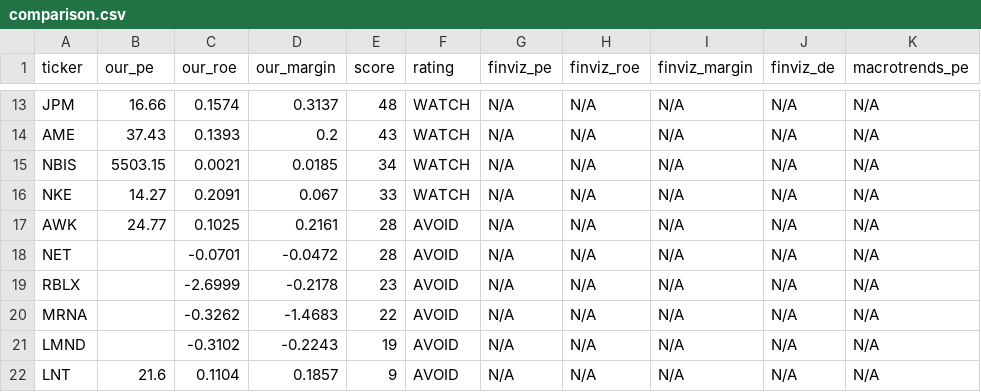
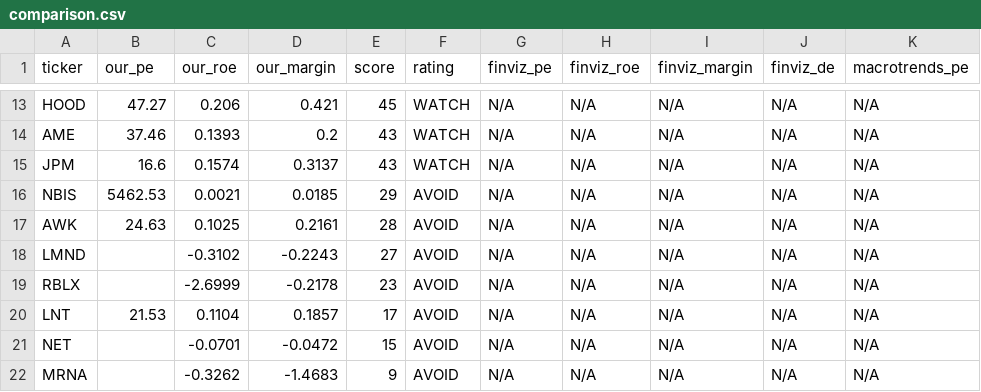
Before and after one commit to leafy-joyce-t/stock-tracker, a CSV file: data/comparison.csv, drawn as a sheet; only a part is shown, gaps mark what is left out; removed rows and columns are numbered as before the commit, all else as after; the diff covers the shown part only; the diff names each change by its address in the sheet, - before the commit and + after, or states it on an @@ line.

```diff
--- a/data/comparison.csv
+++ b/data/comparison.csv
-A13 (ticker): JPM
+A13 (ticker): HOOD
-B13 (our_pe): 16.66
+B13 (our_pe): 47.27
-C13 (our_roe): 0.1574
+C13 (our_roe): 0.206
-D13 (our_margin): 0.3137
+D13 (our_margin): 0.421
-E13 (score): 48
+E13 (score): 45
-B14 (our_pe): 37.43
+B14 (our_pe): 37.46
+row 15: JPM | 16.6 | 0.1574 | 0.3137 | 43 | WATCH | N/A | N/A | N/A | N/A | N/A
-B16 (our_pe): 5503.15
+B16 (our_pe): 5462.53
-E16 (score): 34
+E16 (score): 29
-F16 (rating): WATCH
+F16 (rating): AVOID
-row 16: NKE | 14.27 | 0.2091 | 0.067 | 33 | WATCH | N/A | N/A | N/A | N/A | N/A
-B17 (our_pe): 24.77
+B17 (our_pe): 24.63
-A18 (ticker): NET
+A18 (ticker): LMND
-C18 (our_roe): -0.0701
+C18 (our_roe): -0.3102
-D18 (our_margin): -0.0472
+D18 (our_margin): -0.2243
-E18 (score): 28
+E18 (score): 27
+row 20: LNT | 21.53 | 0.1104 | 0.1857 | 17 | AVOID | N/A | N/A | N/A | N/A | N/A
+row 21: NET |  | -0.0701 | -0.0472 | 15 | AVOID | N/A | N/A | N/A | N/A | N/A
-E22 (score): 22
+E22 (score): 9
-row 21: LMND |  | -0.3102 | -0.2243 | 19 | AVOID | N/A | N/A | N/A | N/A | N/A
-row 22: LNT | 21.6 | 0.1104 | 0.1857 | 9 | AVOID | N/A | N/A | N/A | N/A | N/A
```
Also changed, not shown: 2 added rows, 2 removed rows and 27 edited cells elsewhere in this file, data/calculated_ratios.csv, data/financials/NBIS_income.csv, 24 other files.
